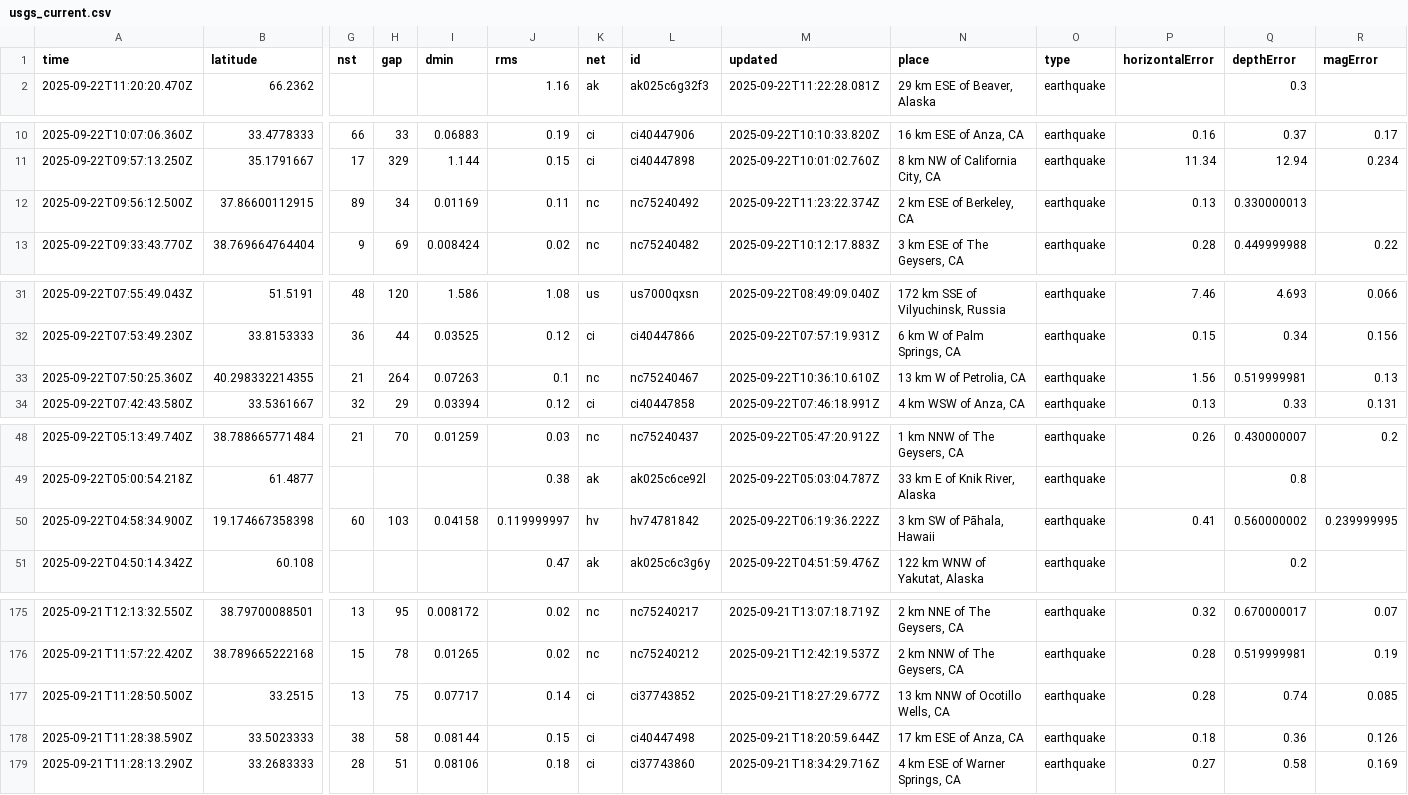
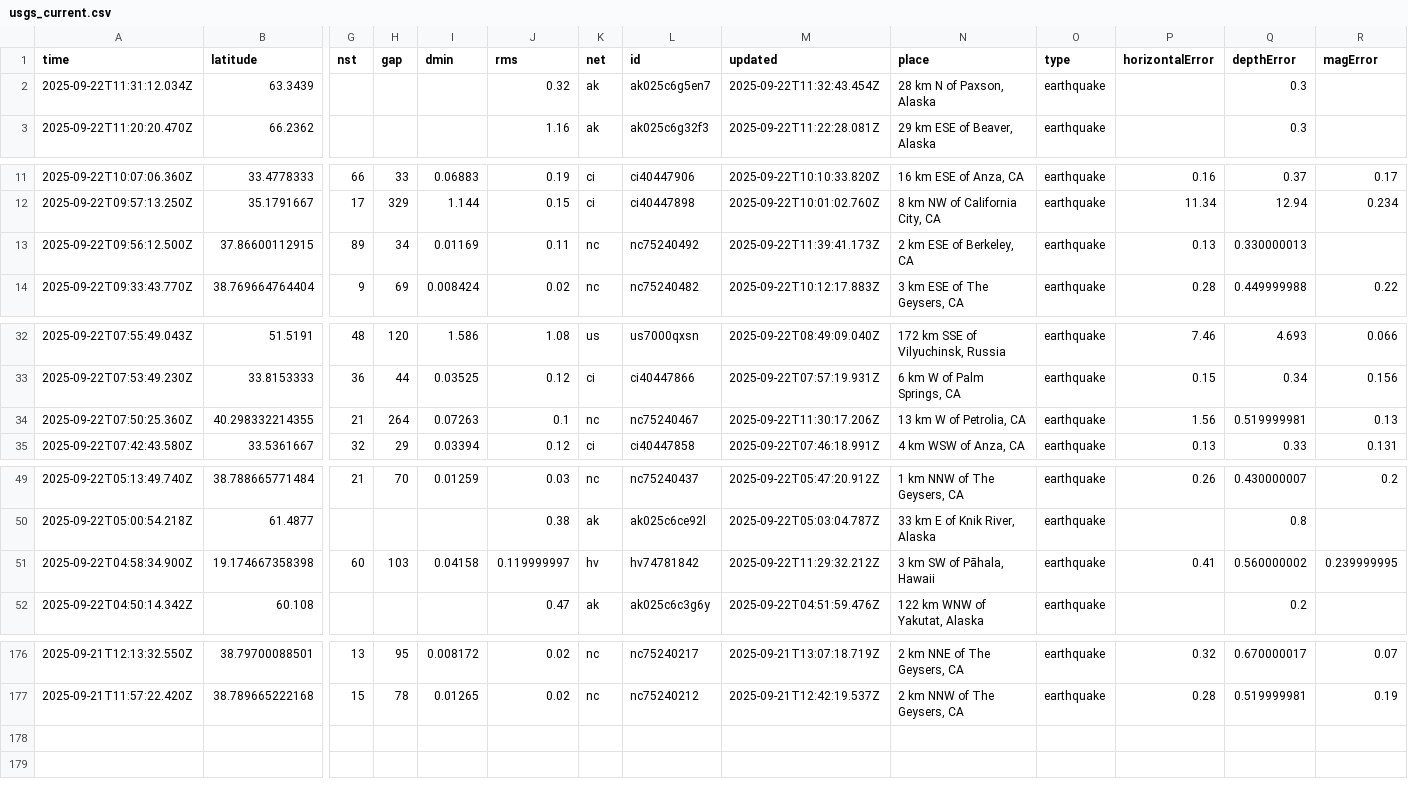
Before and after one commit to Yabsra28/nicar22-github-actions, a CSV file: usgs_current.csv, drawn as a sheet; only a part is shown, gaps mark what is left out; removed rows and columns are numbered as before the commit, all else as after; rows hold the shown columns only; the diff names each change by its address in the sheet, - before the commit and + after, or states it on an @@ line.

```diff
--- a/usgs_current.csv
+++ b/usgs_current.csv
+row 2: 2025-09-22T11:31:12.034Z | 63.3439 |  |  |  | 0.32 | ak | ak025c6g5en7 | 2025-09-22T11:32:43.454Z | 28 km N of Paxson, Alaska | earthquake |  | 0.3
-M13 (updated): 2025-09-22T11:23:22.374Z
+M13 (updated): 2025-09-22T11:39:41.173Z
-M34 (updated): 2025-09-22T10:36:10.610Z
+M34 (updated): 2025-09-22T11:30:17.206Z
-M51 (updated): 2025-09-22T06:19:36.222Z
+M51 (updated): 2025-09-22T11:29:32.212Z
-row 177: 2025-09-21T11:28:50.500Z | 33.2515 | 13 | 75 | 0.07717 | 0.14 | ci | ci37743852 | 2025-09-21T18:27:29.677Z | 13 km NNW of Ocotillo Wells, CA | earthquake | 0.28 | 0.74 | 0.085
-row 178: 2025-09-21T11:28:38.590Z | 33.5023333 | 38 | 58 | 0.08144 | 0.15 | ci | ci40447498 | 2025-09-21T18:20:59.644Z | 17 km ESE of Anza, CA | earthquake | 0.18 | 0.36 | 0.126
-row 179: 2025-09-21T11:28:13.290Z | 33.2683333 | 28 | 51 | 0.08106 | 0.18 | ci | ci37743860 | 2025-09-21T18:34:29.716Z | 4 km ESE of Warner Springs, CA | earthquake | 0.27 | 0.58 | 0.169
```
Also changed, not shown: 1 other file.
